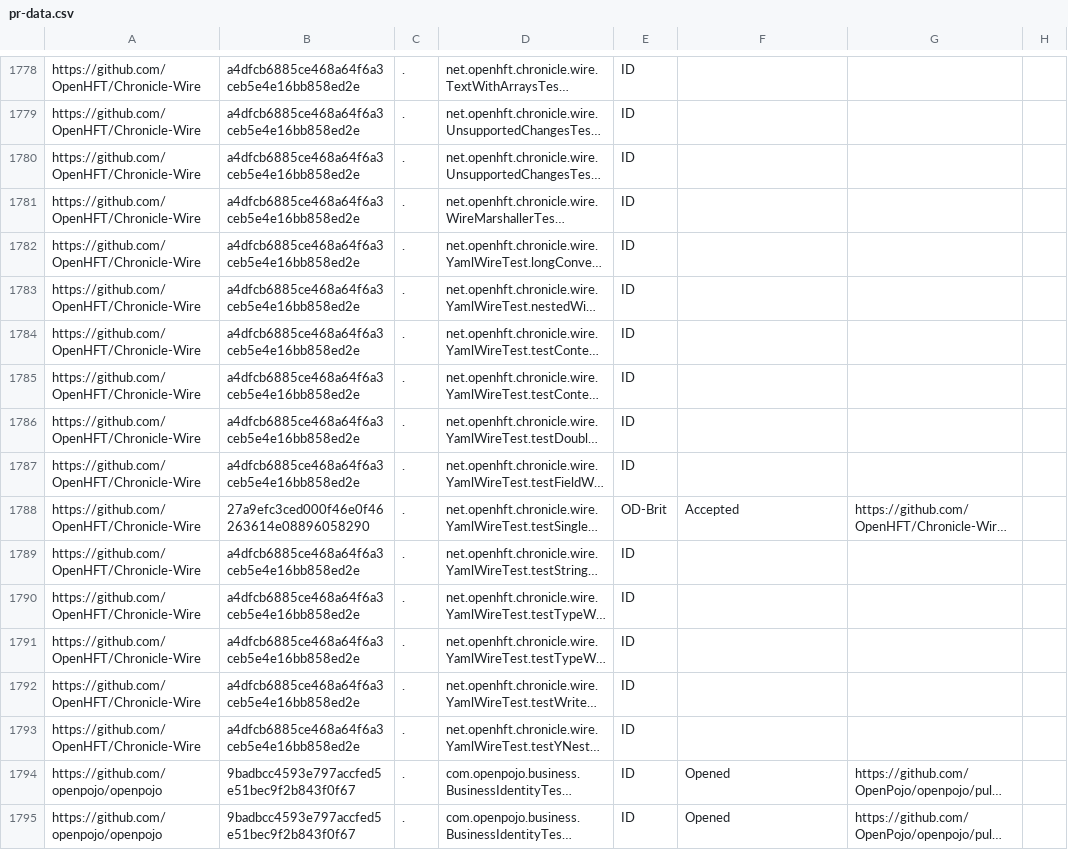
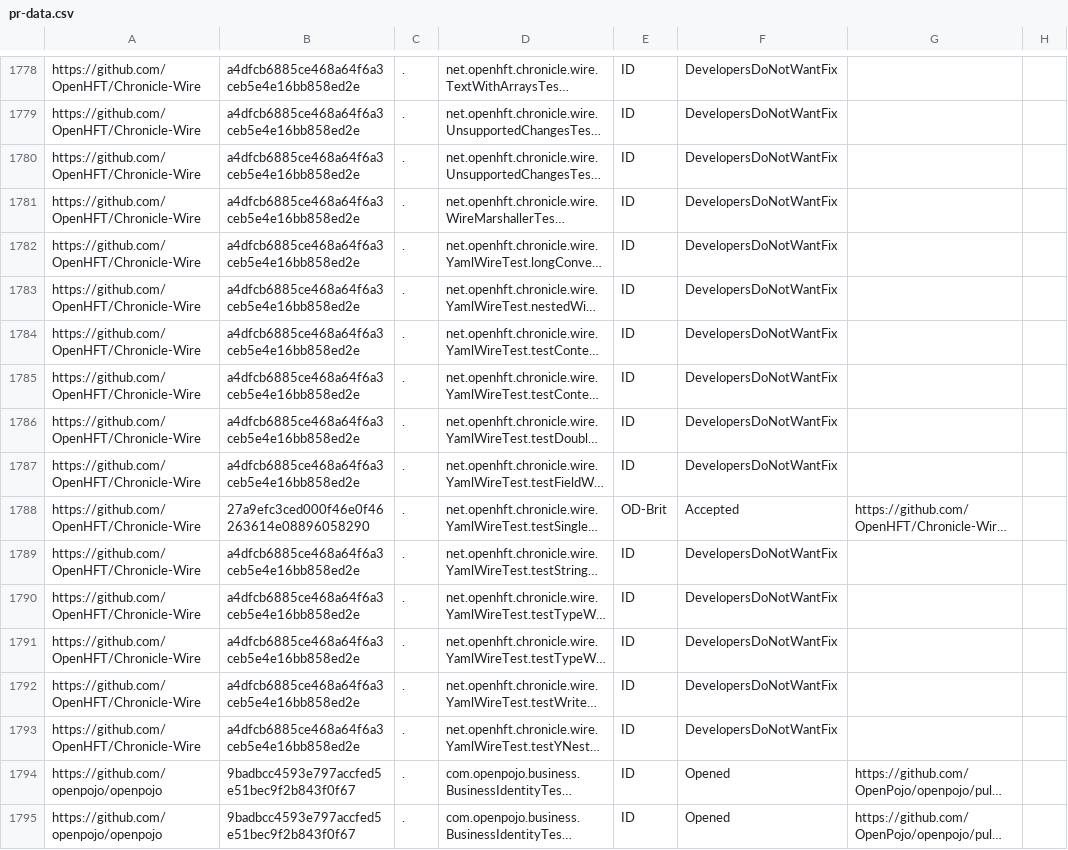
Before and after one commit to TestingResearchIllinois/idoft, a CSV file: pr-data.csv, drawn as a sheet; only a part is shown, gaps mark what is left out; long unchanged cells end in …; the diff covers the shown part only; the diff names each change by its address in the sheet, - before the commit and + after, or states it on an @@ line.

Commit message:
Update test status - DeveloperDoNotWantFix (#287)
Squashed seven commits

```diff
--- a/pr-data.csv
+++ b/pr-data.csv
-F1778:F1787: (empty)
+F1778:F1787: DevelopersDoNotWantFix
-F1789:F1793: (empty)
+F1789:F1793: DevelopersDoNotWantFix
```
Also changed, not shown: 52 edited cells elsewhere in this file, 2 other files.
